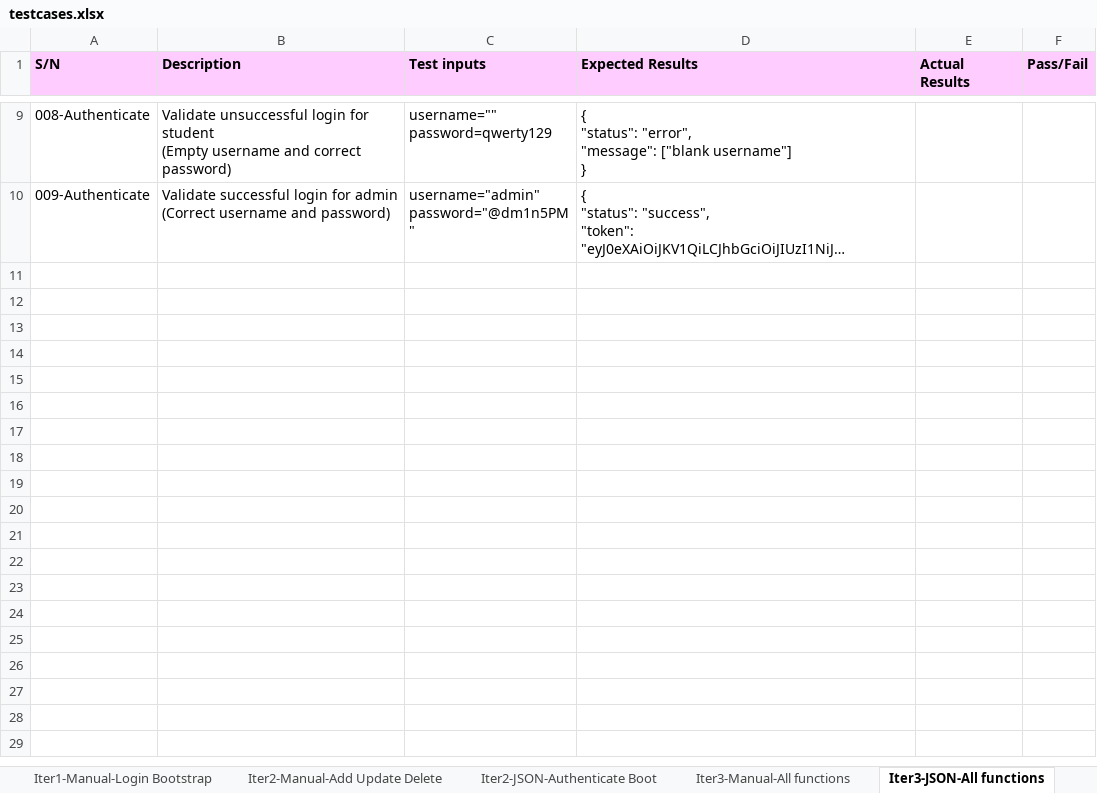
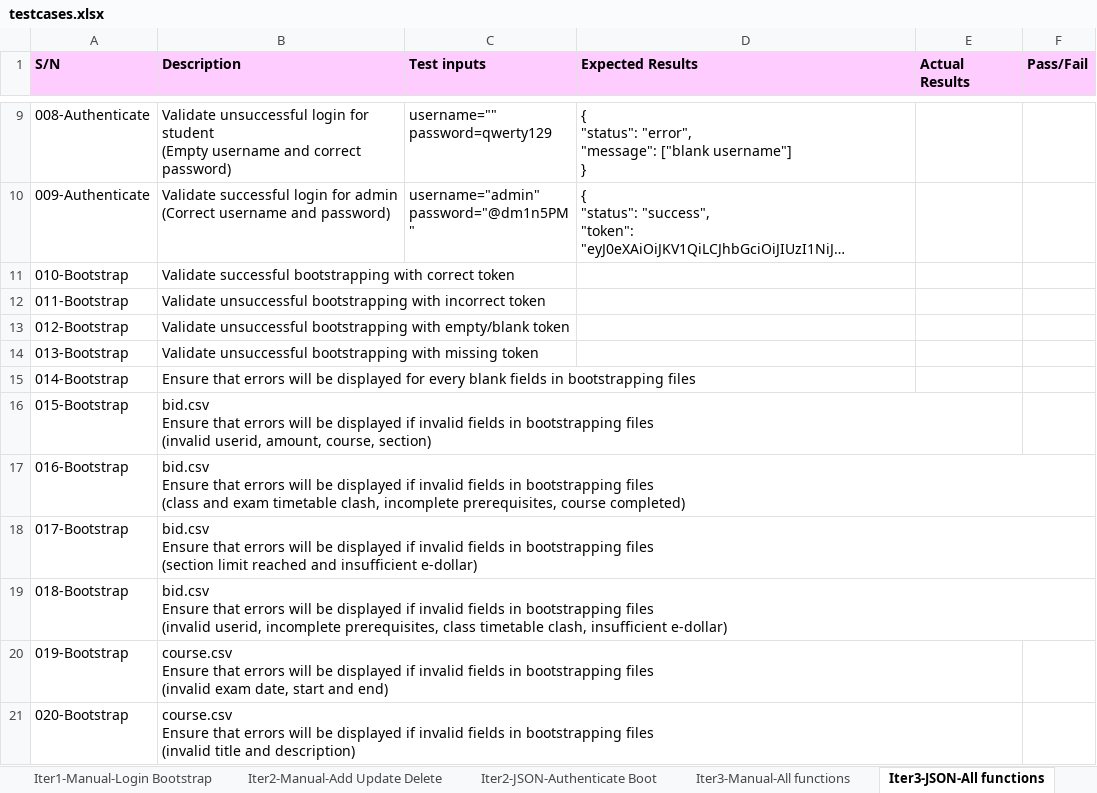
Before and after one commit to xbloh/Online-Course-Bidding-System-, an Excel workbook: testing/testcases.xlsx, sheet Iter3-JSON-All functions, drawn as a sheet; only a part is shown, gaps mark what is left out; long unchanged cells end in …; values as stored, in another font and other column widths than the file's, no borders; ↵ is a line break in a cell; the diff covers the shown part only; the diff names each change by its address in the sheet, - before the commit and + after, or states it on an @@ line.

Commit message:
JSON - Bootstrap
Updated testcases for JSON bootstrap

```diff
--- a/testing/testcases.xlsx (sheet Iter3-JSON-All functions)
+++ b/testing/testcases.xlsx (sheet Iter3-JSON-All functions)
+row 11: 010-Bootstrap | Validate successful bootstrapping with correct token
+row 12: 011-Bootstrap | Validate unsuccessful bootstrapping with incorrect token
+row 13: 012-Bootstrap | Validate unsuccessful bootstrapping with empty/blank token
+row 14: 013-Bootstrap | Validate unsuccessful bootstrapping with missing token
+row 15: 014-Bootstrap | Ensure that errors will be displayed for every blank fields in bootstrapping files
+row 16: 015-Bootstrap | bid.csv ↵ Ensure that errors will be displayed if invalid fields in bootstrapping files ↵ (invalid userid, amount, course, section)
+row 17: 016-Bootstrap | bid.csv ↵ Ensure that errors will be displayed if invalid fields in bootstrapping files ↵ (class and exam timetable clash, incomplete prerequisites, course completed)
+row 18: 017-Bootstrap | bid.csv ↵ Ensure that errors will be displayed if invalid fields in bootstrapping files ↵ (section limit reached and insufficient e-dollar)
+row 19: 018-Bootstrap | bid.csv ↵ Ensure that errors will be displayed if invalid fields in bootstrapping files ↵ (invalid userid, incomplete prerequisites, class timetable clash, insufficient e-dollar)
+row 20: 019-Bootstrap | course.csv ↵ Ensure that errors will be displayed if invalid fields in bootstrapping files ↵ (invalid exam date, start and end)
+row 21: 020-Bootstrap | course.csv ↵ Ensure that errors will be displayed if invalid fields in bootstrapping files ↵ (invalid title and description)
```
Also changed, not shown: 10 added rows elsewhere in this sheet.
